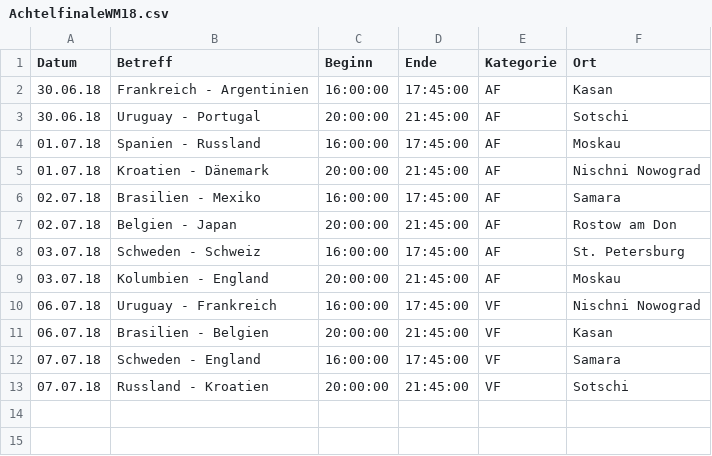
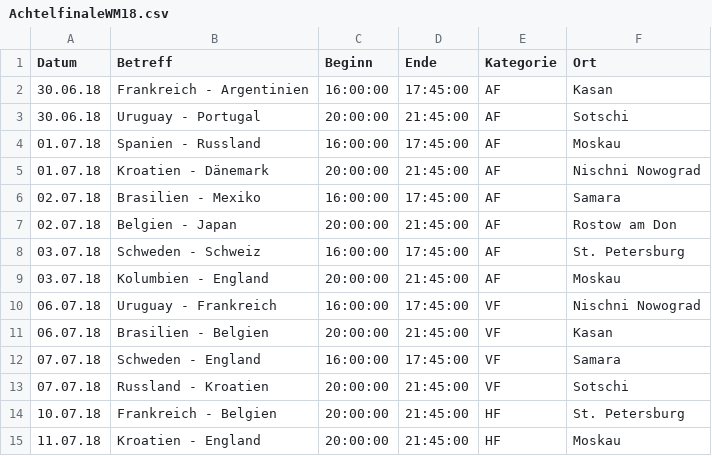
Before and after one commit to spinfo/Ticker2Chirp, a CSV file: Ticker2Chirp/data/AchtelfinaleWM18.csv, drawn as a sheet.

```diff
--- a/Ticker2Chirp/data/AchtelfinaleWM18.csv
+++ b/Ticker2Chirp/data/AchtelfinaleWM18.csv
@@ -13 +13,3 @@ Datum	Betreff	Beginn	Ende	Kategorie	Ort
 07.07.18	Russland - Kroatien	20:00:00	21:45:00	VF	Sotschi
+10.07.18	Frankreich - Belgien	20:00:00	21:45:00	HF	St. Petersburg
+11.07.18	Kroatien - England	20:00:00	21:45:00	HF	Moskau
```
Also changed, not shown: Ticker2Chirp/tweetsAF/#BELJPN Japan - Belgien 2-2 (WM 2002).tsv, 7 other files.
